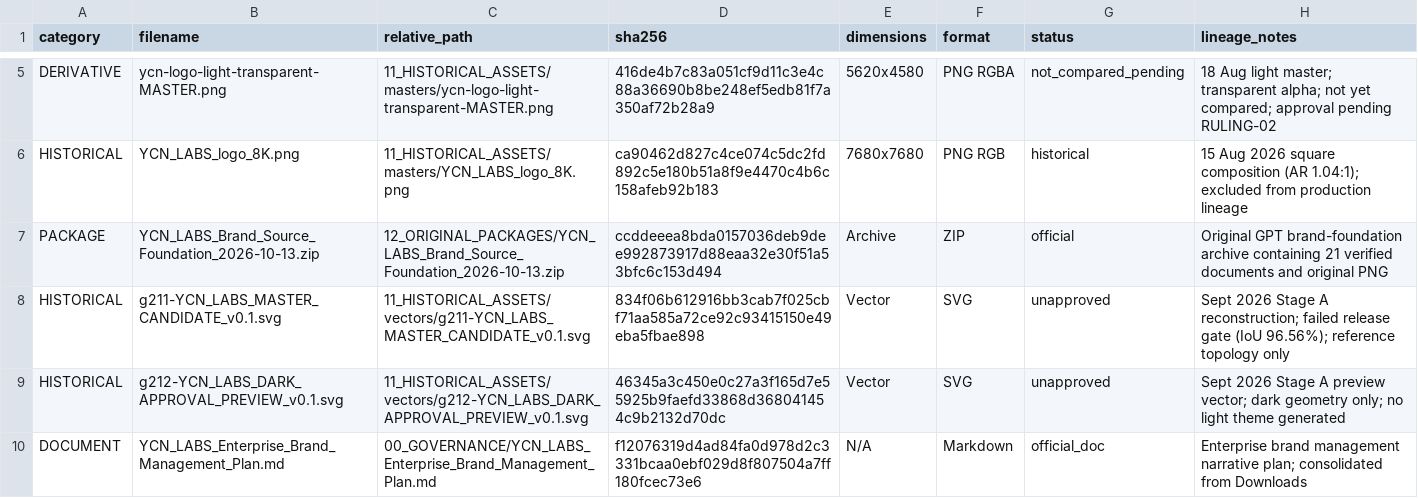
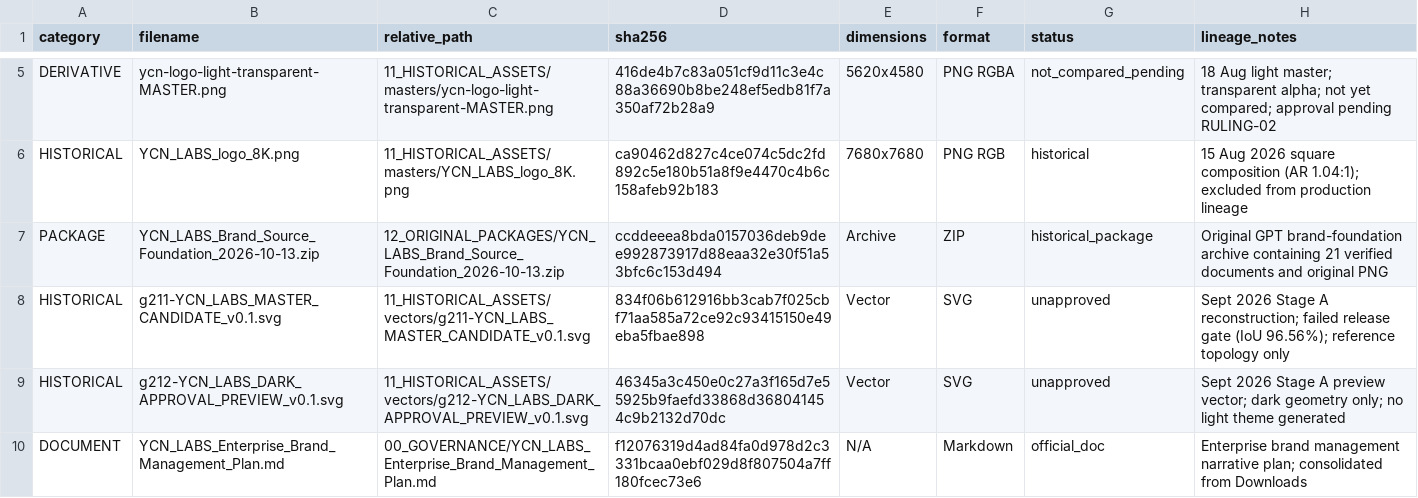
Before and after one commit to yash-wd/ycn-labs-brand-library, a TSV file: 14_CONTINUITY/BRAND_ASSET_INDEX.tsv, drawn as a sheet; only a part is shown, gaps mark what is left out.

```diff
--- a/14_CONTINUITY/BRAND_ASSET_INDEX.tsv
+++ b/14_CONTINUITY/BRAND_ASSET_INDEX.tsv
@@ -6,3 +6,3 @@ DERIVATIVE	ycn-logo-light-transparent-MASTER.png	11_HISTORICAL_ASSETS/masters/yc
 HISTORICAL	YCN_LABS_logo_8K.png	11_HISTORICAL_ASSETS/masters/YCN_LABS_logo_8K.png	ca90462d827c4ce074c5dc2fd892c5e180b51a8f9e4470c4b6c158afeb92b183	7680x7680	PNG RGB	historical	15 Aug 2026 square composition (AR 1.04:1); excluded from production lineage
-PACKAGE	YCN_LABS_Brand_Source_Foundation_2026-10-13.zip	12_ORIGINAL_PACKAGES/YCN_LABS_Brand_Source_Foundation_2026-10-13.zip	ccddeeea8bda0157036deb9dee992873917d88eaa32e30f51a53bfc6c153d494	Archive	ZIP	official	Original GPT brand-foundation archive containing 21 verified documents and original PNG
+PACKAGE	YCN_LABS_Brand_Source_Foundation_2026-10-13.zip	12_ORIGINAL_PACKAGES/YCN_LABS_Brand_Source_Foundation_2026-10-13.zip	ccddeeea8bda0157036deb9dee992873917d88eaa32e30f51a53bfc6c153d494	Archive	ZIP	historical_package	Original GPT brand-foundation archive containing 21 verified documents and original PNG
 HISTORICAL	g211-YCN_LABS_MASTER_CANDIDATE_v0.1.svg	11_HISTORICAL_ASSETS/vectors/g211-YCN_LABS_MASTER_CANDIDATE_v0.1.svg	834f06b612916bb3cab7f025cbf71aa585a72ce92c93415150e49eba5fbae898	Vector	SVG	unapproved	Sept 2026 Stage A reconstruction; failed release gate (IoU 96.56%); reference topology only
```
Also changed, not shown: 13 other files.
